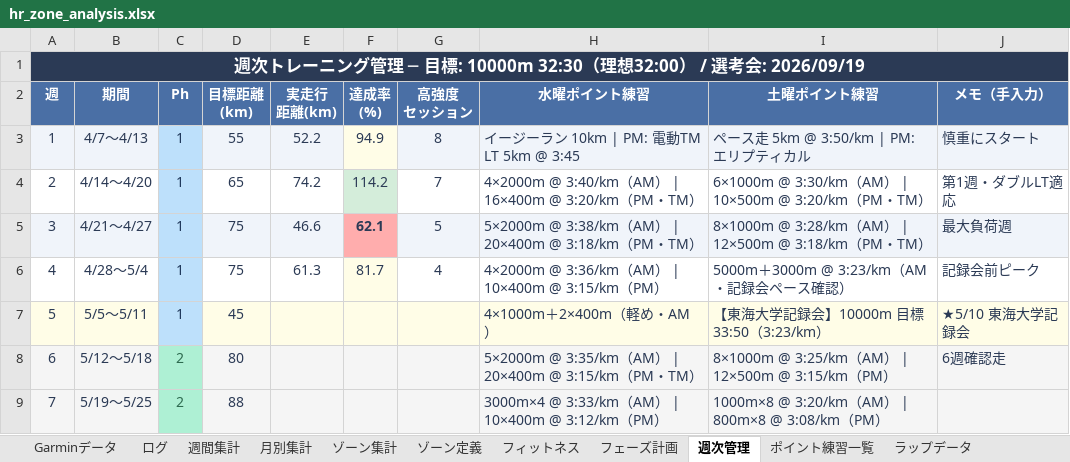
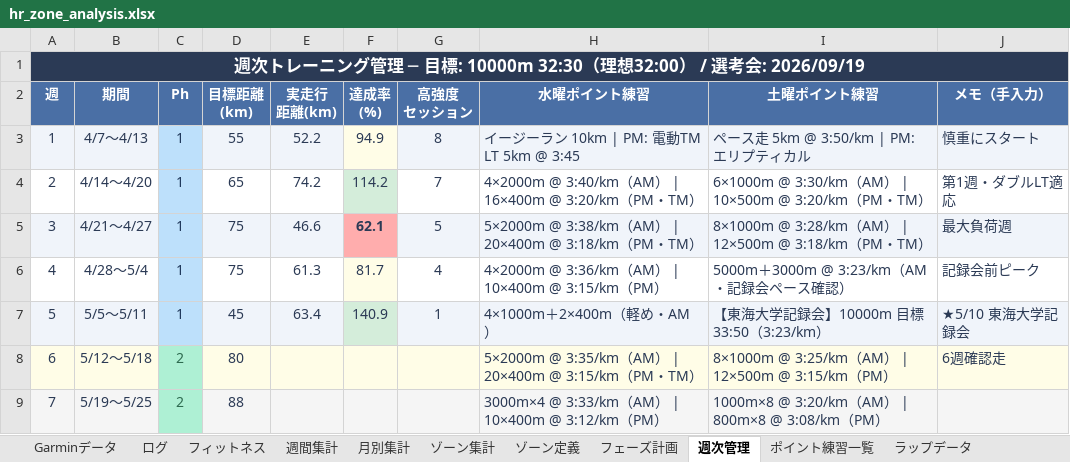
Before and after one commit to wagyu17/mrokstock, an Excel workbook: 陸上/hr_zone_analysis.xlsx, sheet 週次管理, drawn as a sheet; only a part is shown; values as stored, in another font and other column widths than the file's, no borders; the diff names each change by its address in the sheet, - before the commit and + after, or states it on an @@ line.

```diff
--- a/陸上/hr_zone_analysis.xlsx (sheet 週次管理)
+++ b/陸上/hr_zone_analysis.xlsx (sheet 週次管理)
@@ sheet tab order changed: Garminデータ | ログ | フィットネス | 週間集計 | 月別集計 | ゾーン集計 | ゾーン定義 | フェーズ計画 | 週次管理 | ポイント練習一覧 | ラップデータ @@
-E7 (実走行 距離(km)): (empty)
+E7 (実走行 距離(km)): 63.4
-F7 (達成率 (%)): (empty)
+F7 (達成率 (%)): 140.9
-F7 fill: #FFFDE7
+F7 fill: #D4EDDA
-G7 (高強度 セッション): (empty)
+G7 (高強度 セッション): 1
```
Also changed, not shown: sheet フィットネス, sheet Garminデータ, sheet ログ, charts or pictures, 2 other files.
